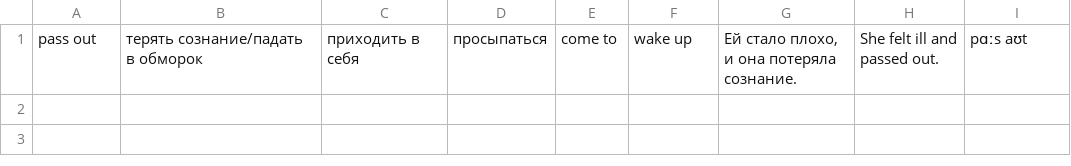
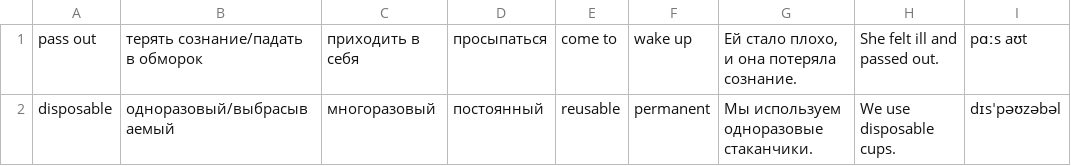
Before and after one commit to sulpik179/beta, a CSV file: docs/update_words.csv, drawn as a sheet; the diff names each change by its address in the sheet, - before the commit and + after, or states it on an @@ line.

Commit message:
Update update_words.csv

```diff
--- a/docs/update_words.csv
+++ b/docs/update_words.csv
+row 2: disposable | одноразовый/выбрасываемый | многоразовый | постоянный | reusable | permanent | Мы используем одноразовые стаканчики. | We use disposable cups. | dɪsˈpəʊzəbəl
```
